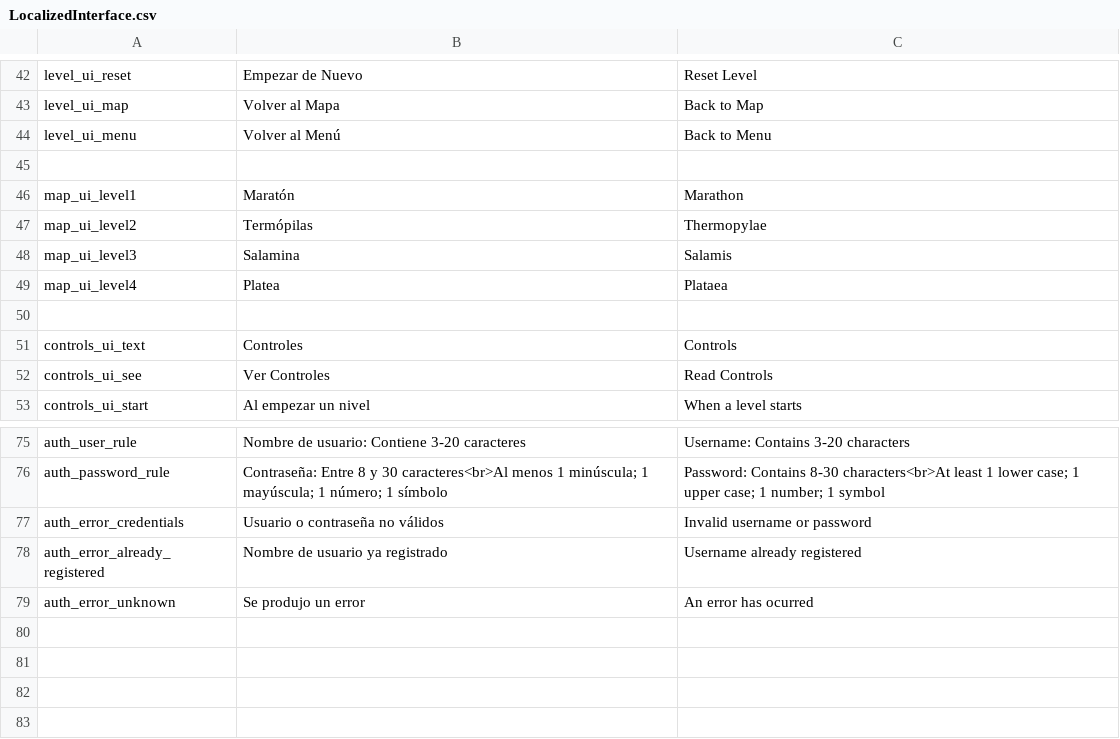
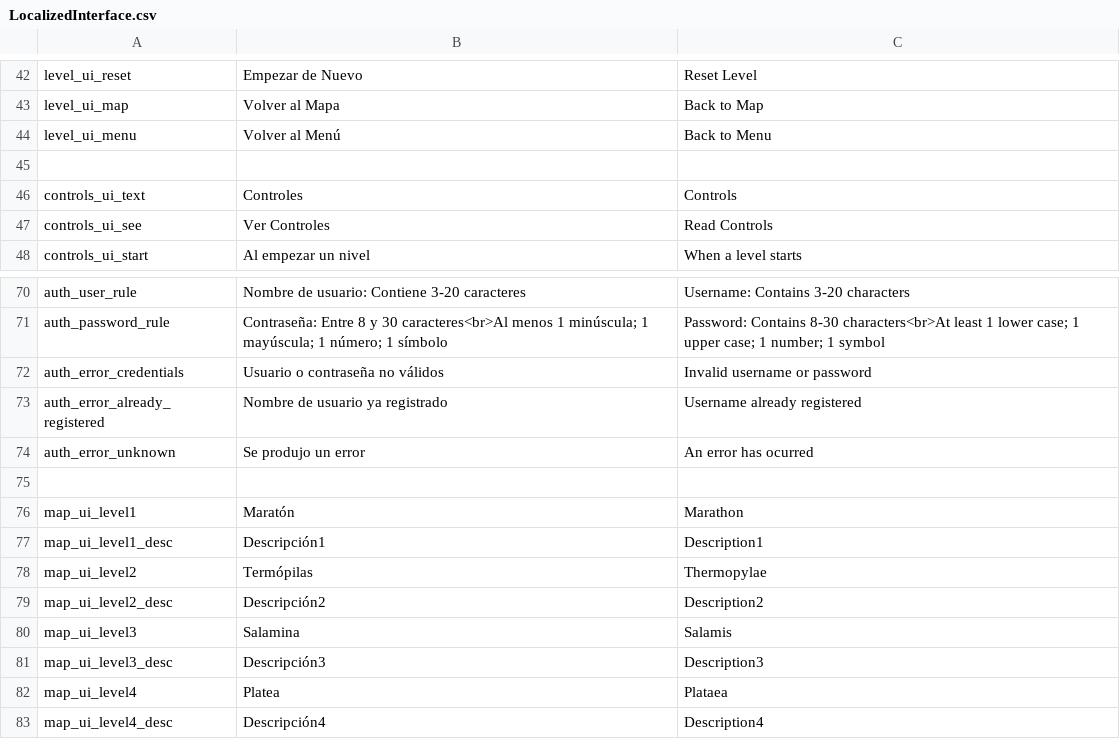
Before and after one commit to TheCursedOnion/JuegoSebolla, a CSV file: Assets/_OurAssets/Resources/Localization/LocalizedInterface.csv, drawn as a sheet; only a part is shown, gaps mark what is left out.

```diff
--- a/Assets/_OurAssets/Resources/Localization/LocalizedInterface.csv
+++ b/Assets/_OurAssets/Resources/Localization/LocalizedInterface.csv
@@ -45,7 +45,2 @@ level_ui_menu,Volver al Menú,Back to Menu
 ,,
-map_ui_level1,Maratón,Marathon
-map_ui_level2,Termópilas,Thermopylae
-map_ui_level3,Salamina,Salamis
-map_ui_level4,Platea,Plataea
-,,
 controls_ui_text,Controles,Controls
@@ -79 +74,10 @@ auth_error_already_registered,Nombre de usuario ya registrado,Username already r
 auth_error_unknown,Se produjo un error,An error has ocurred
+,,
+map_ui_level1,Maratón,Marathon
+map_ui_level1_desc,Descripción1,Description1
+map_ui_level2,Termópilas,Thermopylae
+map_ui_level2_desc,Descripción2,Description2
+map_ui_level3,Salamina,Salamis
+map_ui_level3_desc,Descripción3,Description3
+map_ui_level4,Platea,Plataea
+map_ui_level4_desc,Descripción4,Description4
```
Also changed, not shown: 22 other files.
